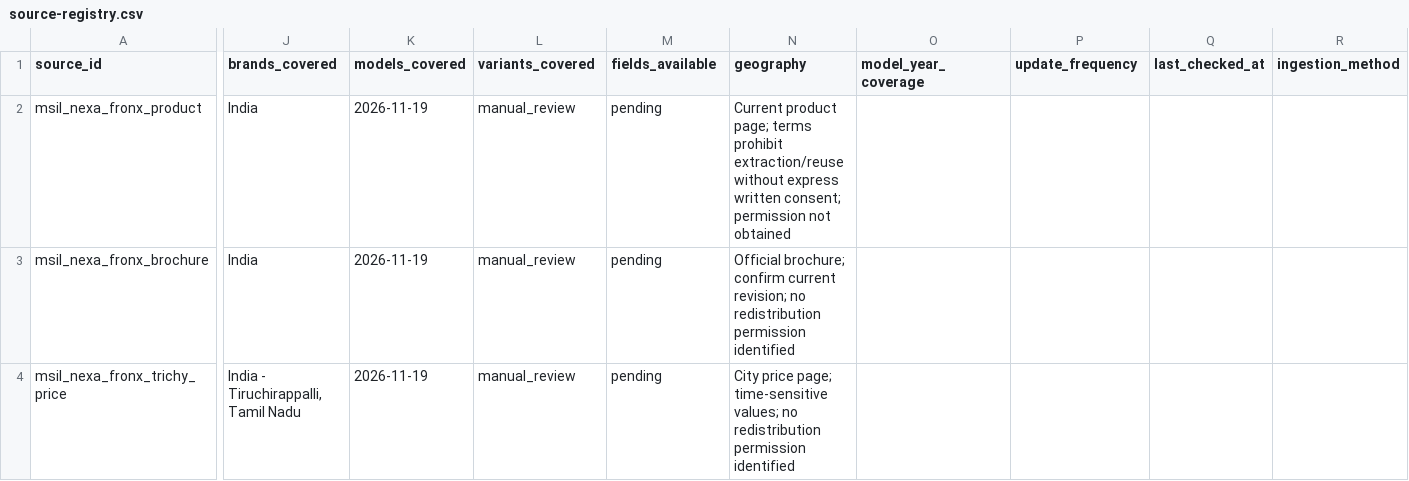
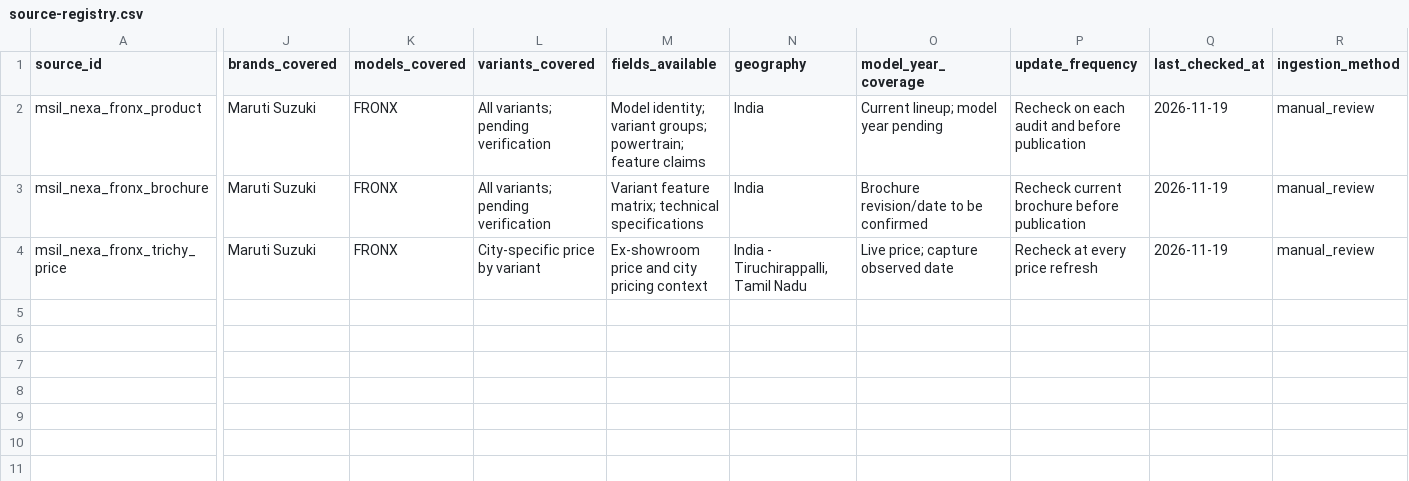
Before and after one commit to itrunks/motivo, a CSV file: data/source-registry.csv, drawn as a sheet; only a part is shown, gaps mark what is left out; the diff covers the shown part only; the diff names each change by its address in the sheet, - before the commit and + after, or states it on an @@ line.

Commit message:
Fix FRONX source registry column mapping

```diff
--- a/data/source-registry.csv
+++ b/data/source-registry.csv
-J2:J3 (brands_covered): India
+J2:J3 (brands_covered): Maruti Suzuki
-K2:K4 (models_covered): 2026-11-19
+K2:K4 (models_covered): FRONX
-L2:L3 (variants_covered): manual_review
+L2:L3 (variants_covered): All variants; pending verification
-M2 (fields_available): pending
+M2 (fields_available): Model identity; variant groups; powertrain; feature claims
-N2 (geography): Current product page; terms prohibit extraction/reuse without express written consent; permission not obtained
+N2 (geography): India
-O2 (model_year_coverage): (empty)
+O2 (model_year_coverage): Current lineup; model year pending
-P2 (update_frequency): (empty)
+P2 (update_frequency): Recheck on each audit and before publication
-Q2:Q4 (last_checked_at): (empty)
+Q2:Q4 (last_checked_at): 2026-11-19
-R2:R4 (ingestion_method): (empty)
+R2:R4 (ingestion_method): manual_review
-M3 (fields_available): pending
+M3 (fields_available): Variant feature matrix; technical specifications
-N3 (geography): Official brochure; confirm current revision; no redistribution permission identified
+N3 (geography): India
-O3 (model_year_coverage): (empty)
+O3 (model_year_coverage): Brochure revision/date to be confirmed
-P3 (update_frequency): (empty)
+P3 (update_frequency): Recheck current brochure before publication
-J4 (brands_covered): India - Tiruchirappalli, Tamil Nadu
+J4 (brands_covered): Maruti Suzuki
-L4 (variants_covered): manual_review
+L4 (variants_covered): City-specific price by variant
-M4 (fields_available): pending
+M4 (fields_available): Ex-showroom price and city pricing context
-N4 (geography): City price page; time-sensitive values; no redistribution permission identified
+N4 (geography): India - Tiruchirappalli, Tamil Nadu
-O4 (model_year_coverage): (empty)
+O4 (model_year_coverage): Live price; capture observed date
-P4 (update_frequency): (empty)
+P4 (update_frequency): Recheck at every price refresh
```
Also changed, not shown: 6 edited cells elsewhere in this file.
